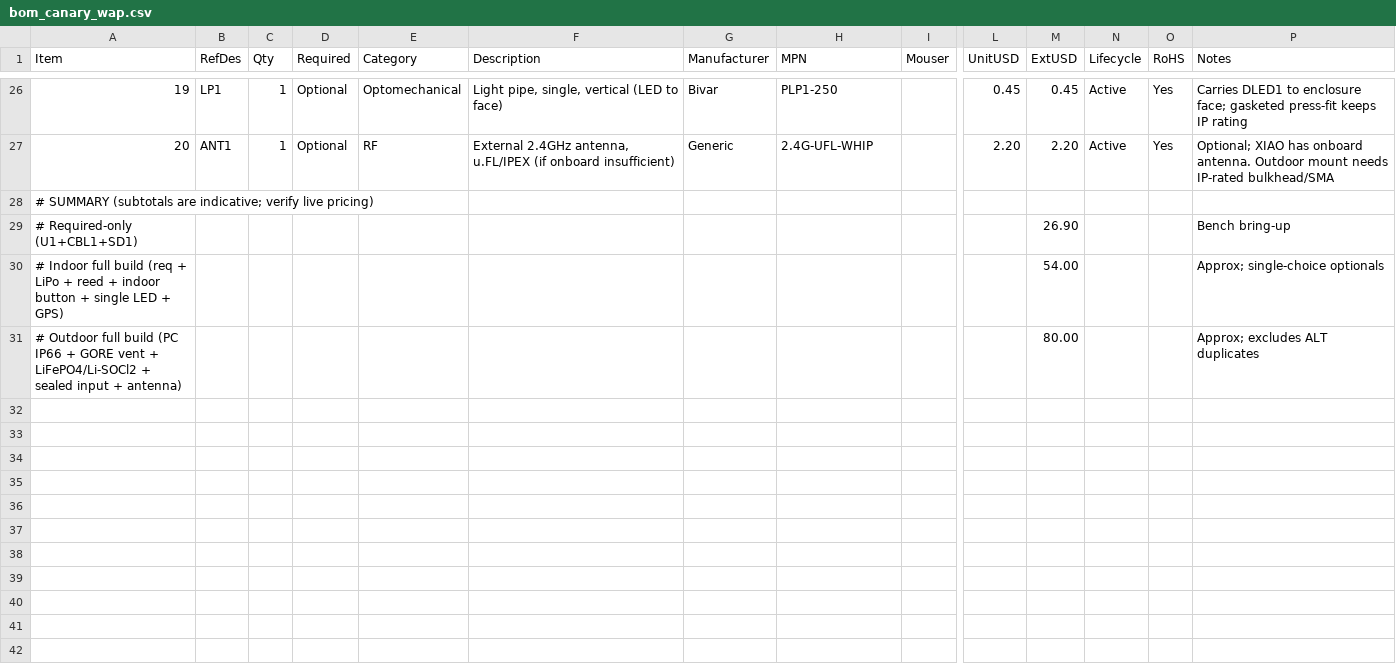
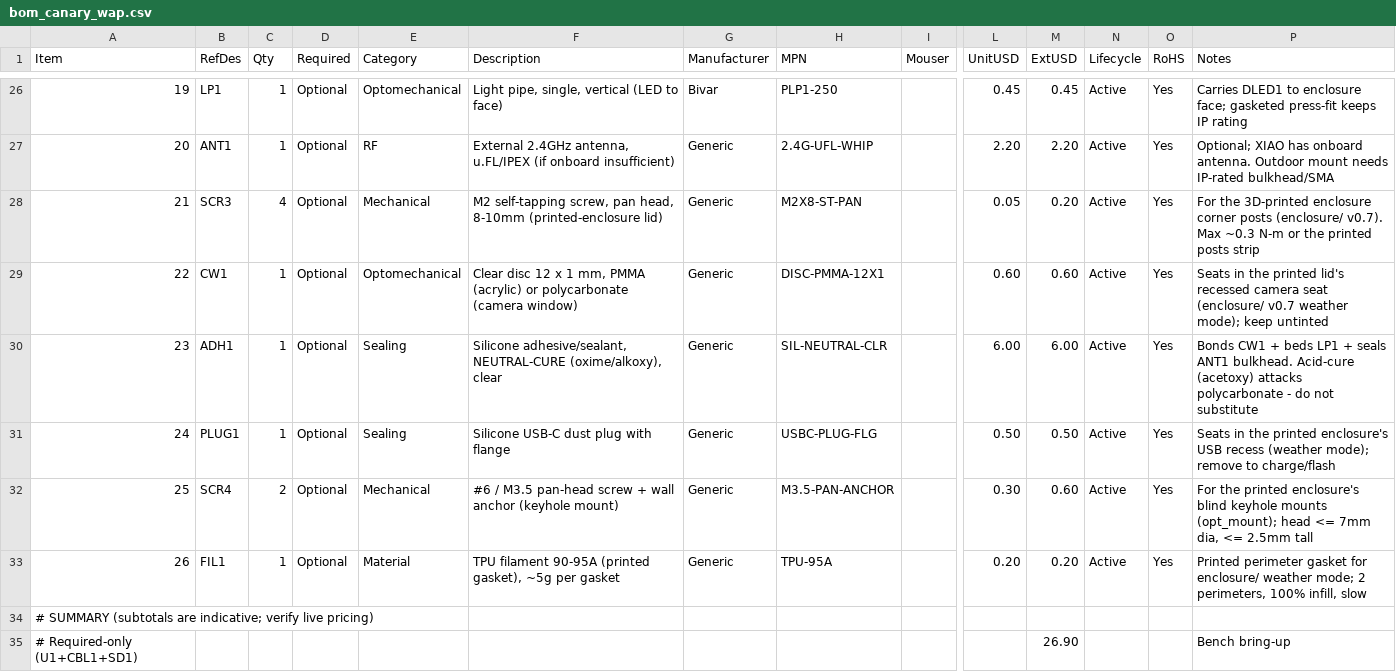
Before and after one commit to kmay89/securaCV, a CSV file: docs/hardware/bom_canary_wap.csv, drawn as a sheet; only a part is shown, gaps mark what is left out; the shorter side is filled out with more unchanged rows; rows hold the shown columns only; the diff covers the shown part only; the diff names each change by its address in the sheet, - before the commit and + after, or states it on an @@ line.

```diff
--- a/docs/hardware/bom_canary_wap.csv
+++ b/docs/hardware/bom_canary_wap.csv
+row 28: 21 | SCR3 | 4 | Optional | Mechanical | M2 self-tapping screw, pan head, 8-10mm (printed-enclosure lid) | Generic | M2X8-ST-PAN |  | 0.05 | 0.20 | Active | Yes | For the 3D-printed enclosure corner posts (enclosure/ v0.7). Max ~0.3 N-m or the printed posts strip
+row 29: 22 | CW1 | 1 | Optional | Optomechanical | Clear disc 12 x 1 mm, PMMA (acrylic) or polycarbonate (camera window) | Generic | DISC-PMMA-12X1 |  | 0.60 | 0.60 | Active | Yes | Seats in the printed lid's recessed camera seat (enclosure/ v0.7 weather mode); keep untinted
+row 30: 23 | ADH1 | 1 | Optional | Sealing | Silicone adhesive/sealant, NEUTRAL-CURE (oxime/alkoxy), clear | Generic | SIL-NEUTRAL-CLR |  | 6.00 | 6.00 | Active | Yes | Bonds CW1 + beds LP1 + seals ANT1 bulkhead. Acid-cure (acetoxy) attacks polycarbonate - do not substitute
+row 31: 24 | PLUG1 | 1 | Optional | Sealing | Silicone USB-C dust plug with flange | Generic | USBC-PLUG-FLG |  | 0.50 | 0.50 | Active | Yes | Seats in the printed enclosure's USB recess (weather mode); remove to charge/flash
+row 32: 25 | SCR4 | 2 | Optional | Mechanical | #6 / M3.5 pan-head screw + wall anchor (keyhole mount) | Generic | M3.5-PAN-ANCHOR |  | 0.30 | 0.60 | Active | Yes | For the printed enclosure's blind keyhole mounts (opt_mount); head <= 7mm dia, <= 2.5mm tall
+row 33: 26 | FIL1 | 1 | Optional | Material | TPU filament 90-95A (printed gasket), ~5g per gasket | Generic | TPU-95A |  | 0.20 | 0.20 | Active | Yes | Printed perimeter gasket for enclosure/ weather mode; 2 perimeters, 100% infill, slow
```
Also changed, not shown: 1 added row elsewhere in this file, docs/hardware/bom_canary_vision.csv, 13 other files.
